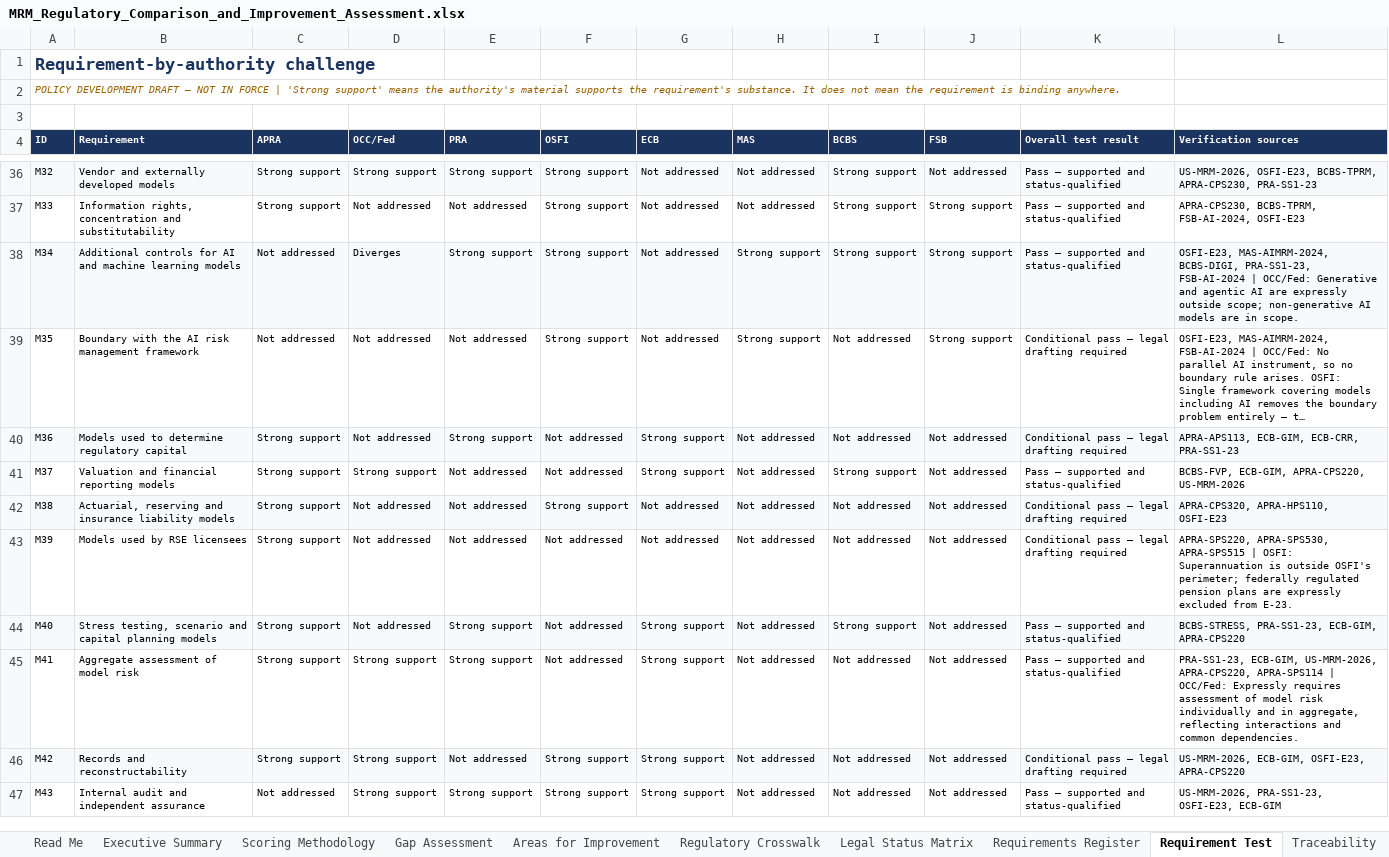
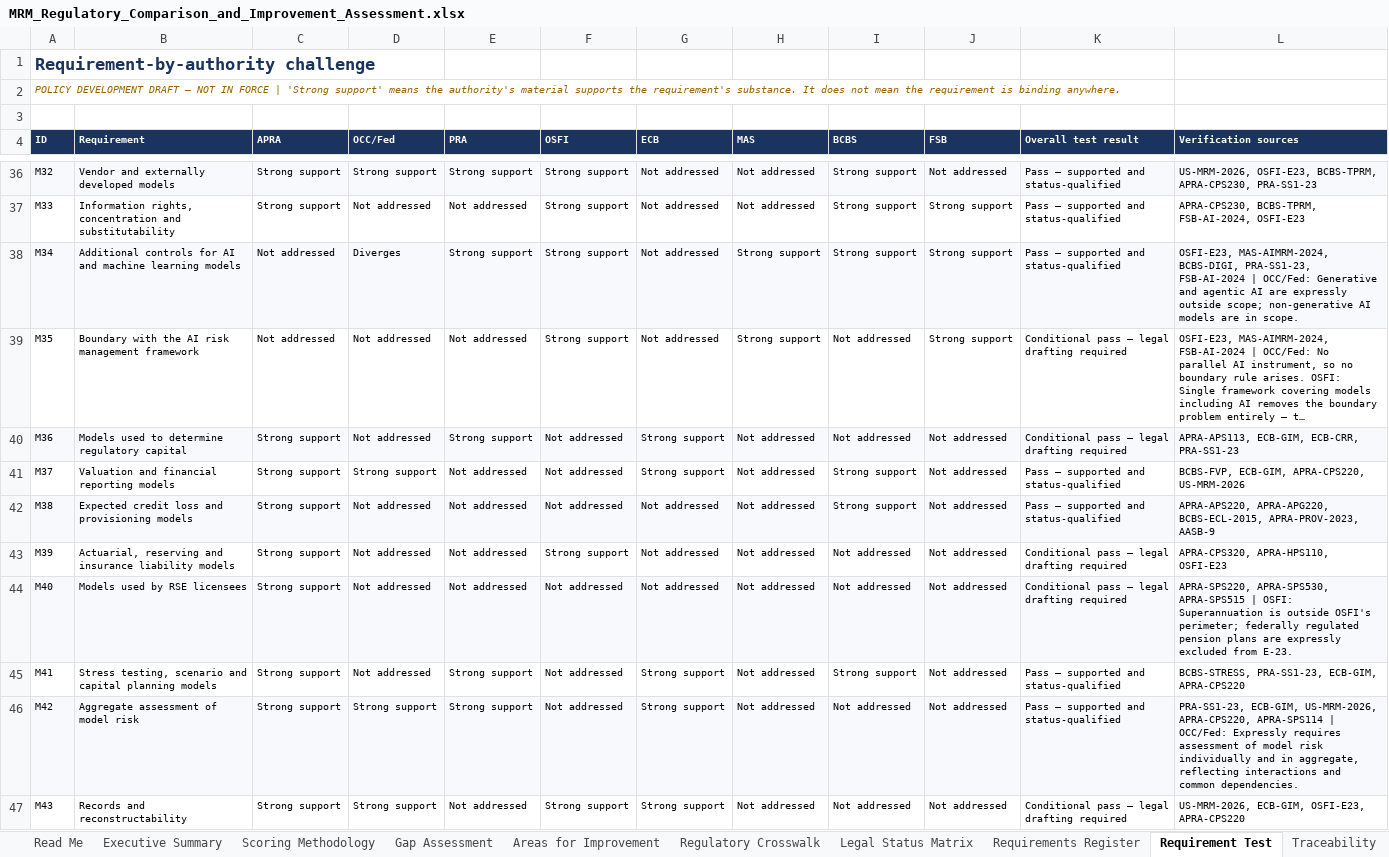
Before and after one commit to robsharm-sudo/Major-Bank-Annual-report-2025, an Excel workbook: MRM_Regulatory_Comparison_and_Improvement_Assessment.xlsx, sheet Requirement Test, drawn as a sheet; only a part is shown, gaps mark what is left out; long unchanged cells end in …; values as stored, in another font and other column widths than the file's, no borders; charts and pictures not drawn; the diff covers the shown part only; the diff names each change by its address in the sheet, - before the commit and + after, or states it on an @@ line.

```diff
--- a/MRM_Regulatory_Comparison_and_Improvement_Assessment.xlsx (sheet Requirement Test)
+++ b/MRM_Regulatory_Comparison_and_Improvement_Assessment.xlsx (sheet Requirement Test)
-B42 (Requirement): Actuarial, reserving and insurance liability models
+B42 (Requirement): Expected credit loss and provisioning models
-F42 (OSFI): Strong support
+F42 (OSFI): Not addressed
-I42 (BCBS): Not addressed
+I42 (BCBS): Strong support
-K42 (Overall test result): Conditional pass — legal drafting required
+K42 (Overall test result): Pass — supported and status-qualified
-L42 (Verification sources): APRA-CPS320, APRA-HPS110, OSFI-E23
+L42 (Verification sources): APRA-APS220, APRA-APG220, BCBS-ECL-2015, APRA-PROV-2023, AASB-9
-B43 (Requirement): Models used by RSE licensees
+B43 (Requirement): Actuarial, reserving and insurance liability models
-F43 (OSFI): Not addressed
+F43 (OSFI): Strong support
-L43 (Verification sources): APRA-SPS220, APRA-SPS530, APRA-SPS515 | OSFI: Superannuation is outside OSFI's perimeter; federally regulated pension plans are expressly excluded from E-23.
+L43 (Verification sources): APRA-CPS320, APRA-HPS110, OSFI-E23
-B44 (Requirement): Stress testing, scenario and capital planning models
+B44 (Requirement): Models used by RSE licensees
-E44 (PRA): Strong support
+E44 (PRA): Not addressed
-G44 (ECB): Strong support
+G44 (ECB): Not addressed
-I44 (BCBS): Strong support
+I44 (BCBS): Not addressed
-K44 (Overall test result): Pass — supported and status-qualified
+K44 (Overall test result): Conditional pass — legal drafting required
-L44 (Verification sources): BCBS-STRESS, PRA-SS1-23, ECB-GIM, APRA-CPS220
+L44 (Verification sources): APRA-SPS220, APRA-SPS530, APRA-SPS515 | OSFI: Superannuation is outside OSFI's perimeter; federally regulated pension plans are expressly excluded from E-23.
-B45 (Requirement): Aggregate assessment of model risk
+B45 (Requirement): Stress testing, scenario and capital planning models
-D45 (OCC/Fed): Strong support
+D45 (OCC/Fed): Not addressed
-I45 (BCBS): Not addressed
+I45 (BCBS): Strong support
-L45 (Verification sources): PRA-SS1-23, ECB-GIM, US-MRM-2026, APRA-CPS220, APRA-SPS114 | OCC/Fed: Expressly requires assessment of model risk individually and in aggregate, reflecting interactions and common dependencies.
+L45 (Verification sources): BCBS-STRESS, PRA-SS1-23, ECB-GIM, APRA-CPS220
-B46 (Requirement): Records and reconstructability
+B46 (Requirement): Aggregate assessment of model risk
-E46 (PRA): Not addressed
+E46 (PRA): Strong support
-F46 (OSFI): Strong support
+F46 (OSFI): Not addressed
-K46 (Overall test result): Conditional pass — legal drafting required
+K46 (Overall test result): Pass — supported and status-qualified
-L46 (Verification sources): US-MRM-2026, ECB-GIM, OSFI-E23, APRA-CPS220
+L46 (Verification sources): PRA-SS1-23, ECB-GIM, US-MRM-2026, APRA-CPS220, APRA-SPS114 | OCC/Fed: Expressly requires assessment of model risk individually and in aggregate, reflecting interactions and common dependencies.
-B47 (Requirement): Internal audit and independent assurance
+B47 (Requirement): Records and reconstructability
-C47 (APRA): Not addressed
+C47 (APRA): Strong support
-E47 (PRA): Strong support
+E47 (PRA): Not addressed
-K47 (Overall test result): Pass — supported and status-qualified
+K47 (Overall test result): Conditional pass — legal drafting required
-L47 (Verification sources): US-MRM-2026, PRA-SS1-23, OSFI-E23, ECB-GIM
+L47 (Verification sources): US-MRM-2026, ECB-GIM, OSFI-E23, APRA-CPS220
```
Also changed, not shown: 1 added row and 7 edited cells elsewhere in this sheet, sheet Source Register, sheet Traceability, sheet Legal Status Matrix, sheet Gap Assessment, sheet Requirements Register, sheet Principles Register, 6 more sheets, formulas that keep their value, 8 other files.
